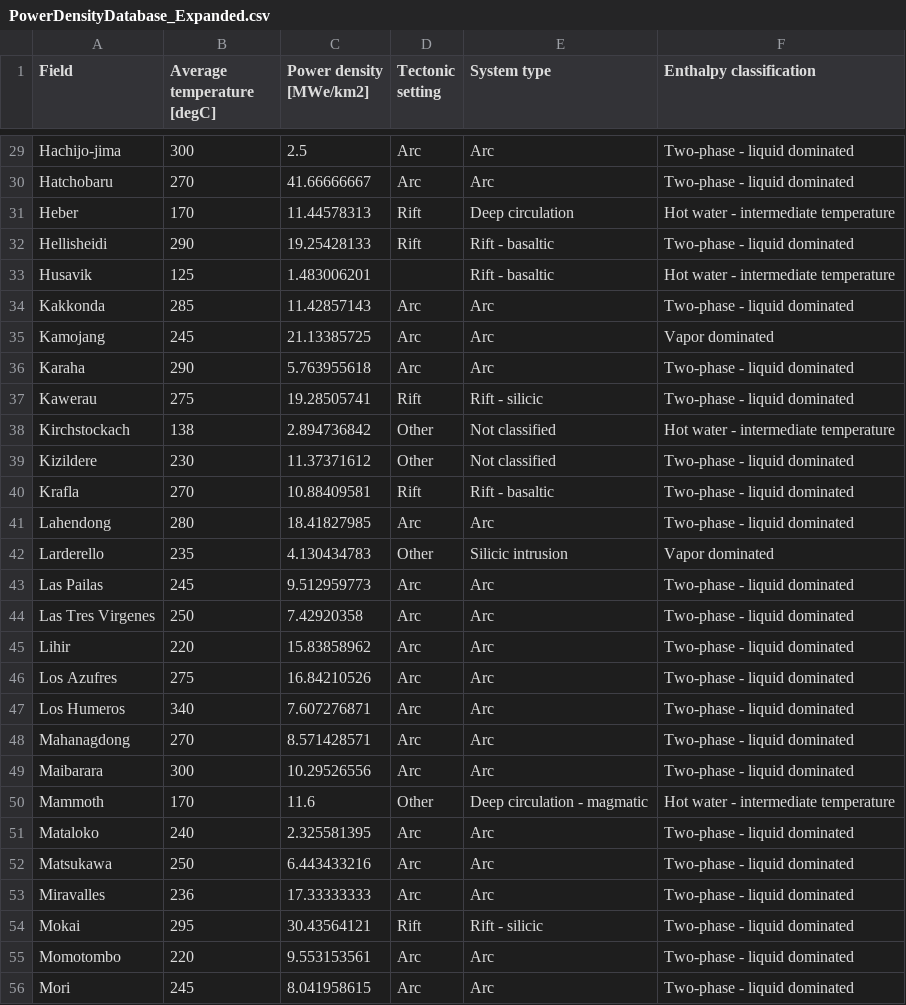
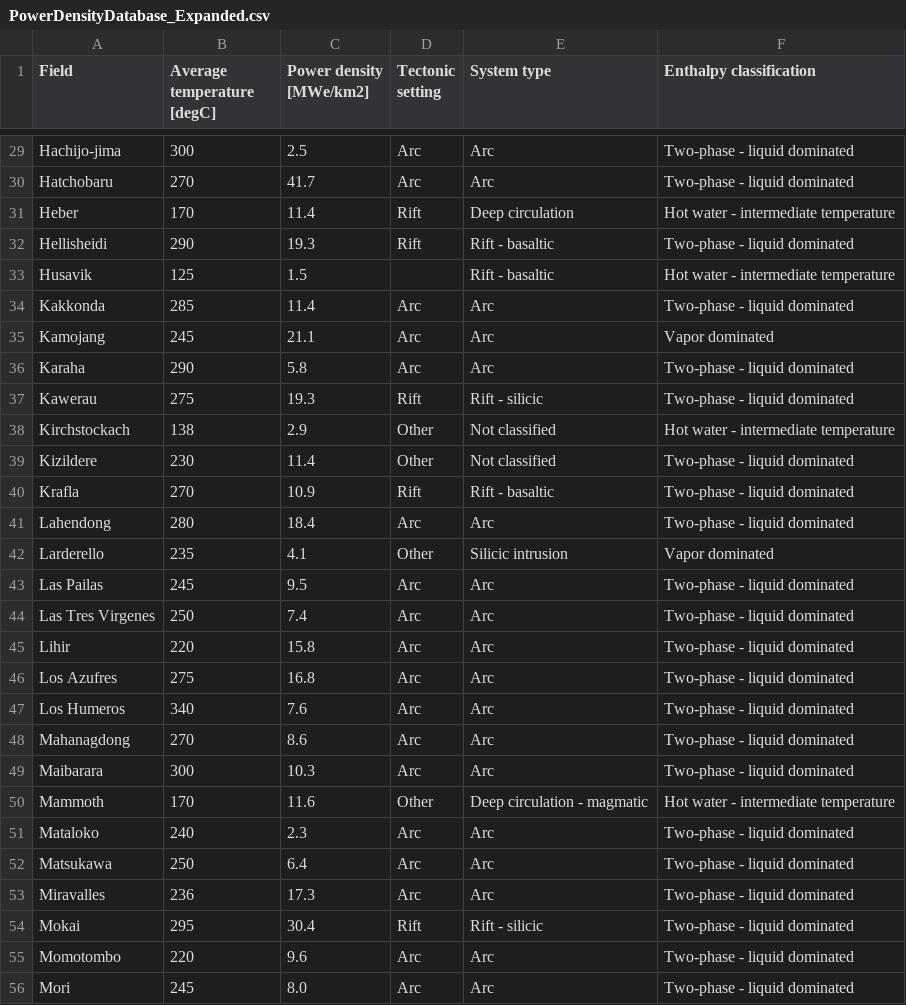
Before and after one commit to Geothermal-Resource-Capacity/Power-Density, a CSV file: data/PowerDensityDatabase_Expanded.csv, drawn as a sheet; only a part is shown, gaps mark what is left out; the diff covers the shown part only; the diff names each change by its address in the sheet, - before the commit and + after, or states it on an @@ line.

```diff
--- a/data/PowerDensityDatabase_Expanded.csv
+++ b/data/PowerDensityDatabase_Expanded.csv
-C30 (Power density [MWe/km2]): 41.66666667
+C30 (Power density [MWe/km2]): 41.7
-C31 (Power density [MWe/km2]): 11.44578313
+C31 (Power density [MWe/km2]): 11.4
-C32 (Power density [MWe/km2]): 19.25428133
+C32 (Power density [MWe/km2]): 19.3
-C33 (Power density [MWe/km2]): 1.483006201
+C33 (Power density [MWe/km2]): 1.5
-C34 (Power density [MWe/km2]): 11.42857143
+C34 (Power density [MWe/km2]): 11.4
-C35 (Power density [MWe/km2]): 21.13385725
+C35 (Power density [MWe/km2]): 21.1
-C36 (Power density [MWe/km2]): 5.763955618
+C36 (Power density [MWe/km2]): 5.8
-C37 (Power density [MWe/km2]): 19.28505741
+C37 (Power density [MWe/km2]): 19.3
-C38 (Power density [MWe/km2]): 2.894736842
+C38 (Power density [MWe/km2]): 2.9
-C39 (Power density [MWe/km2]): 11.37371612
+C39 (Power density [MWe/km2]): 11.4
-C40 (Power density [MWe/km2]): 10.88409581
+C40 (Power density [MWe/km2]): 10.9
-C41 (Power density [MWe/km2]): 18.41827985
+C41 (Power density [MWe/km2]): 18.4
-C42 (Power density [MWe/km2]): 4.130434783
+C42 (Power density [MWe/km2]): 4.1
-C43 (Power density [MWe/km2]): 9.512959773
+C43 (Power density [MWe/km2]): 9.5
-C44 (Power density [MWe/km2]): 7.42920358
+C44 (Power density [MWe/km2]): 7.4
-C45 (Power density [MWe/km2]): 15.83858962
+C45 (Power density [MWe/km2]): 15.8
-C46 (Power density [MWe/km2]): 16.84210526
+C46 (Power density [MWe/km2]): 16.8
-C47 (Power density [MWe/km2]): 7.607276871
+C47 (Power density [MWe/km2]): 7.6
-C48 (Power density [MWe/km2]): 8.571428571
+C48 (Power density [MWe/km2]): 8.6
-C49 (Power density [MWe/km2]): 10.29526556
+C49 (Power density [MWe/km2]): 10.3
-C51 (Power density [MWe/km2]): 2.325581395
+C51 (Power density [MWe/km2]): 2.3
-C52 (Power density [MWe/km2]): 6.443433216
+C52 (Power density [MWe/km2]): 6.4
-C53 (Power density [MWe/km2]): 17.33333333
+C53 (Power density [MWe/km2]): 17.3
-C54 (Power density [MWe/km2]): 30.43564121
+C54 (Power density [MWe/km2]): 30.4
-C55 (Power density [MWe/km2]): 9.553153561
+C55 (Power density [MWe/km2]): 9.6
-C56 (Power density [MWe/km2]): 8.041958615
+C56 (Power density [MWe/km2]): 8.0
```
Also changed, not shown: 75 edited cells elsewhere in this file.
